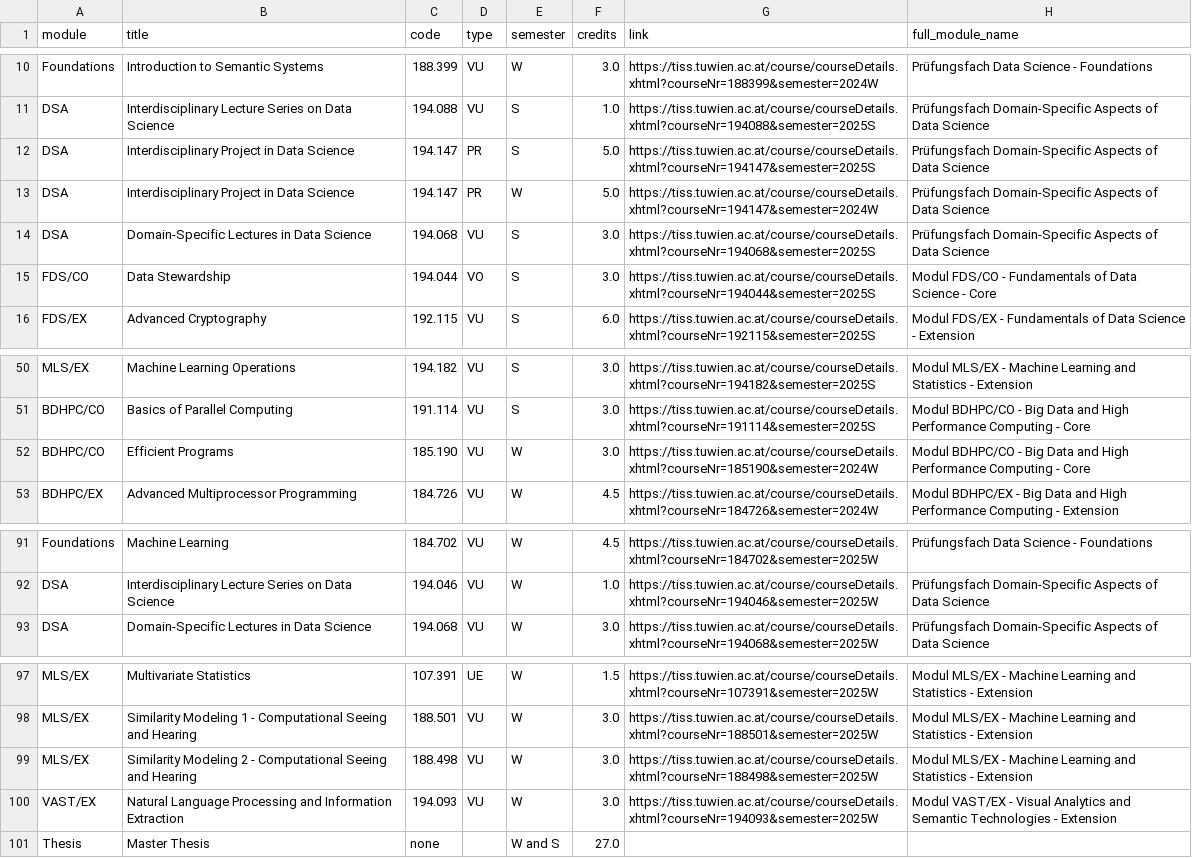
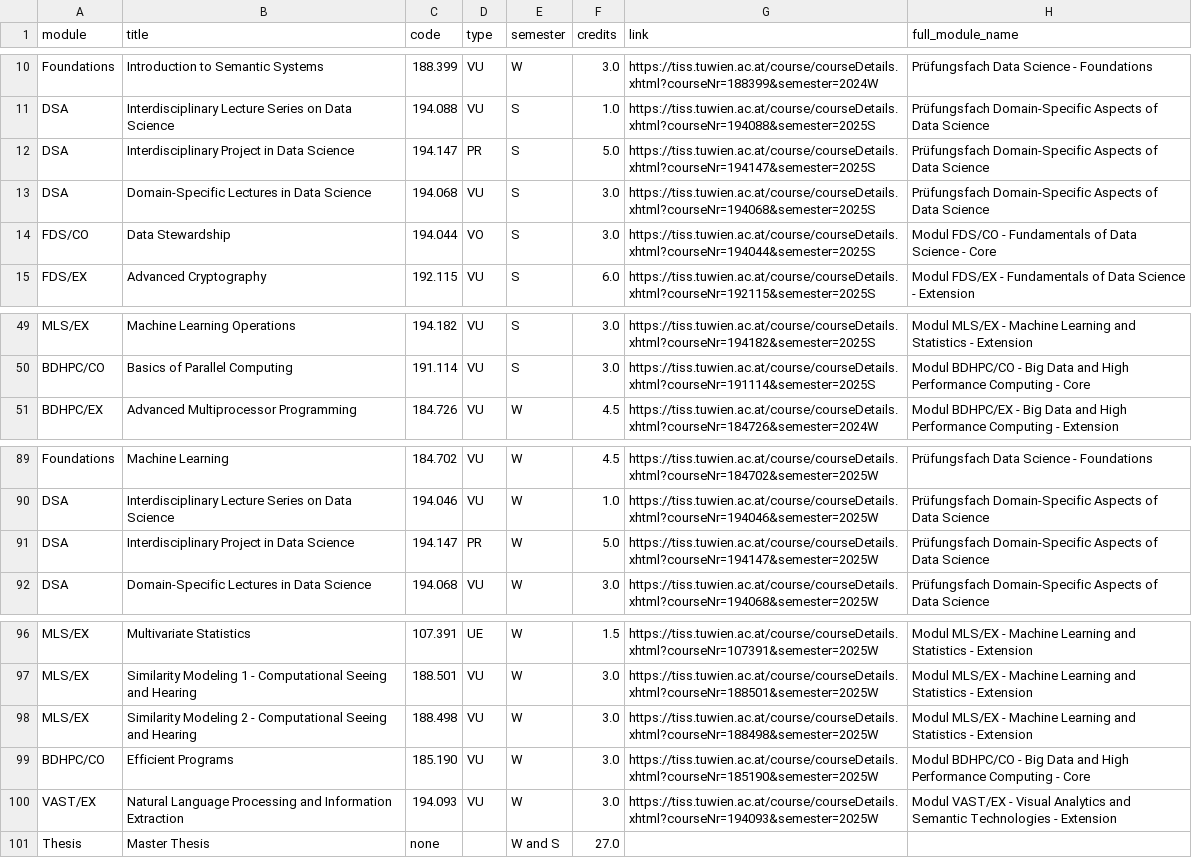
Before and after one commit to Emile-Jn/tiss-curriculum-scraper, a TSV file: curriculum.tsv, drawn as a sheet; only a part is shown, gaps mark what is left out.

```diff
--- a/curriculum.tsv
+++ b/curriculum.tsv
@@ -12,3 +12,2 @@ DSA	Interdisciplinary Lecture Series on Data Science	194.088	VU	S	1.0	https://ti
 DSA	Interdisciplinary Project in Data Science	194.147	PR	S	5.0	https://tiss.tuwien.ac.at/course/courseDetails.xhtml?courseNr=194147&semester=2025S	Prüfungsfach Domain-Specific Aspects of Data Science
-DSA	Interdisciplinary Project in Data Science	194.147	PR	W	5.0	https://tiss.tuwien.ac.at/course/courseDetails.xhtml?courseNr=194147&semester=2024W	Prüfungsfach Domain-Specific Aspects of Data Science
 DSA	Domain-Specific Lectures in Data Science	194.068	VU	S	3.0	https://tiss.tuwien.ac.at/course/courseDetails.xhtml?courseNr=194068&semester=2025S	Prüfungsfach Domain-Specific Aspects of Data Science
@@ -51,3 +50,2 @@ MLS/EX	Machine Learning Operations	194.182	VU	S	3.0	https://tiss.tuwien.ac.at/co
 BDHPC/CO	Basics of Parallel Computing	191.114	VU	S	3.0	https://tiss.tuwien.ac.at/course/courseDetails.xhtml?courseNr=191114&semester=2025S	Modul BDHPC/CO - Big Data and High Performance Computing - Core
-BDHPC/CO	Efficient Programs	185.190	VU	W	3.0	https://tiss.tuwien.ac.at/course/courseDetails.xhtml?courseNr=185190&semester=2024W	Modul BDHPC/CO - Big Data and High Performance Computing - Core
 BDHPC/EX	Advanced Multiprocessor Programming	184.726	VU	W	4.5	https://tiss.tuwien.ac.at/course/courseDetails.xhtml?courseNr=184726&semester=2024W	Modul BDHPC/EX - Big Data and High Performance Computing - Extension
@@ -92,2 +90,3 @@ Foundations	Machine Learning	184.702	VU	W	4.5	https://tiss.tuwien.ac.at/course/c
 DSA	Interdisciplinary Lecture Series on Data Science	194.046	VU	W	1.0	https://tiss.tuwien.ac.at/course/courseDetails.xhtml?courseNr=194046&semester=2025W	Prüfungsfach Domain-Specific Aspects of Data Science
+DSA	Interdisciplinary Project in Data Science	194.147	PR	W	5.0	https://tiss.tuwien.ac.at/course/courseDetails.xhtml?courseNr=194147&semester=2025W	Prüfungsfach Domain-Specific Aspects of Data Science
 DSA	Domain-Specific Lectures in Data Science	194.068	VU	W	3.0	https://tiss.tuwien.ac.at/course/courseDetails.xhtml?courseNr=194068&semester=2025W	Prüfungsfach Domain-Specific Aspects of Data Science
@@ -99,2 +98,3 @@ MLS/EX	Similarity Modeling 1 - Computational Seeing and Hearing	188.501	VU	W	3.0
 MLS/EX	Similarity Modeling 2 - Computational Seeing and Hearing	188.498	VU	W	3.0	https://tiss.tuwien.ac.at/course/courseDetails.xhtml?courseNr=188498&semester=2025W	Modul MLS/EX - Machine Learning and Statistics - Extension
+BDHPC/CO	Efficient Programs	185.190	VU	W	3.0	https://tiss.tuwien.ac.at/course/courseDetails.xhtml?courseNr=185190&semester=2025W	Modul BDHPC/CO - Big Data and High Performance Computing - Core
 VAST/EX	Natural Language Processing and Information Extraction	194.093	VU	W	3.0	https://tiss.tuwien.ac.at/course/courseDetails.xhtml?courseNr=194093&semester=2025W	Modul VAST/EX - Visual Analytics and Semantic Technologies - Extension
```
